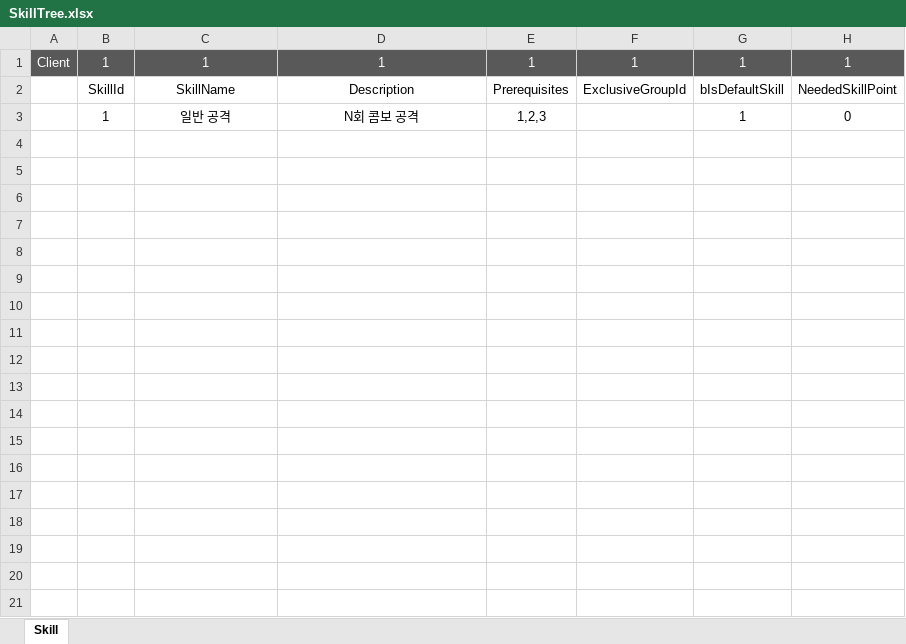
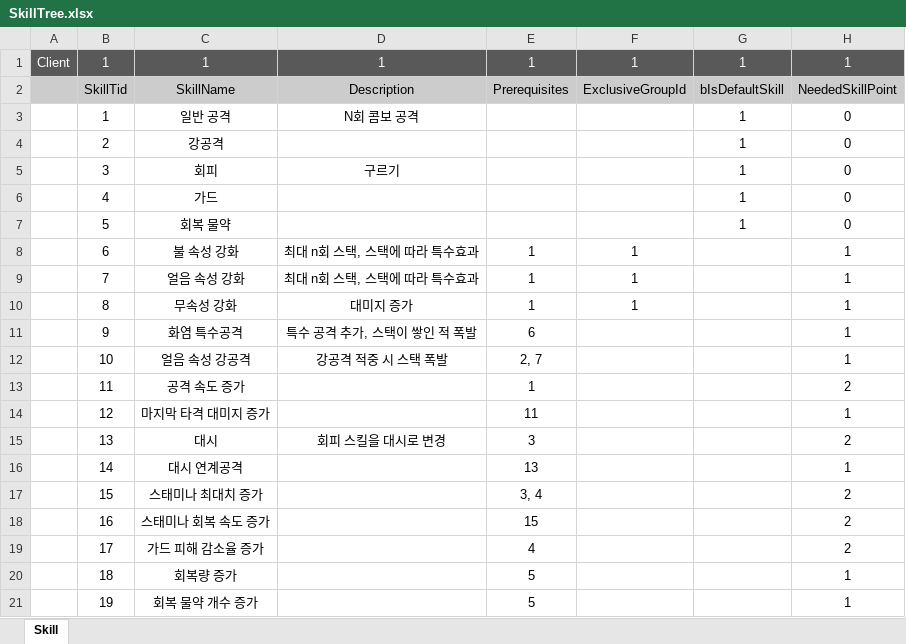
Before and after one commit to WantedBA/ProjectBA, an Excel workbook: BADesign/Excel/SkillTree.xlsx, sheet Skill, drawn as a sheet; values as stored, in another font and other column widths than the file's, no borders; the diff names each change by its address in the sheet, - before the commit and + after, or states it on an @@ line.

```diff
--- a/BADesign/Excel/SkillTree.xlsx (sheet Skill)
+++ b/BADesign/Excel/SkillTree.xlsx (sheet Skill)
-A2:H2 fill: none
+A2:H2 fill: #CCCCCC
-B2: SkillId
+B2: SkillTid
-E3: 1,2,3
+E3: (empty)
+row 4:  | 2 | 강공격 |  |  |  | 1 | 0
+row 5:  | 3 | 회피 | 구르기 |  |  | 1 | 0
+row 6:  | 4 | 가드 |  |  |  | 1 | 0
+row 7:  | 5 | 회복 물약 |  |  |  | 1 | 0
+row 8:  | 6 | 불 속성 강화 | 최대 n회 스택, 스택에 따라 특수효과 | 1 | 1 |  | 1
+row 9:  | 7 | 얼음 속성 강화 | 최대 n회 스택, 스택에 따라 특수효과 | 1 | 1 |  | 1
+row 10:  | 8 | 무속성 강화 | 대미지 증가 | 1 | 1 |  | 1
+row 11:  | 9 | 화염 특수공격 | 특수 공격 추가, 스택이 쌓인 적 폭발 | 6 |  |  | 1
+row 12:  | 10 | 얼음 속성 강공격 | 강공격 적중 시 스택 폭발 | 2, 7 |  |  | 1
+row 13:  | 11 | 공격 속도 증가 |  | 1 |  |  | 2
+row 14:  | 12 | 마지막 타격 대미지 증가 |  | 11 |  |  | 1
+row 15:  | 13 | 대시 | 회피 스킬을 대시로 변경 | 3 |  |  | 2
+row 16:  | 14 | 대시 연계공격 |  | 13 |  |  | 1
+row 17:  | 15 | 스태미나 최대치 증가 |  | 3, 4 |  |  | 2
+row 18:  | 16 | 스태미나 회복 속도 증가 |  | 15 |  |  | 2
+row 19:  | 17 | 가드 피해 감소율 증가 |  | 4 |  |  | 2
+row 20:  | 18 | 회복량 증가 |  | 5 |  |  | 1
+row 21:  | 19 | 회복 물약 개수 증가 |  | 5 |  |  | 1
```
Also changed, not shown: 7 other files.
